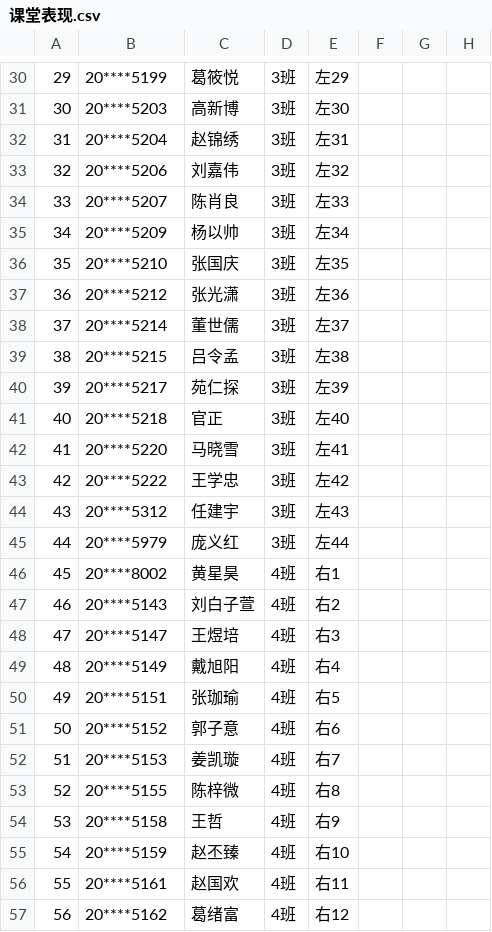
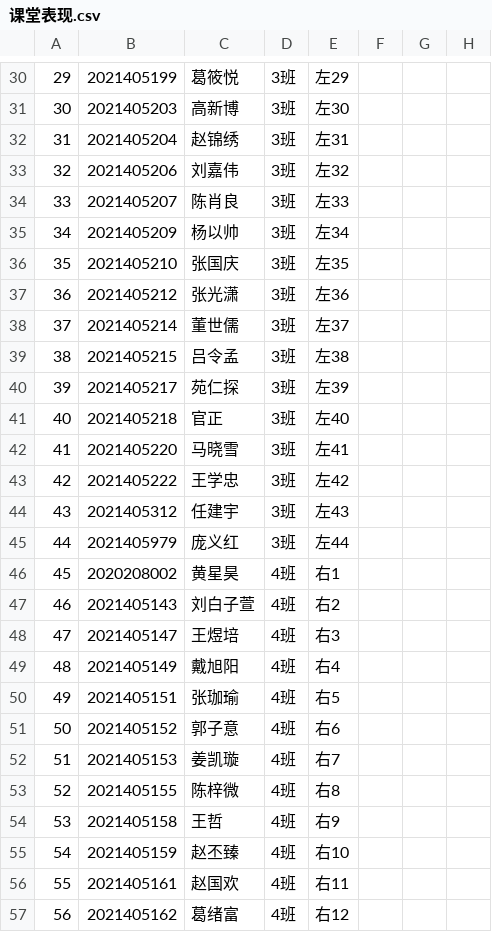
Before and after one commit to QingZhiLiangCheng/LCU-java-2025spring-QingZhiLiangCheng, a CSV file: software-design-2023-2/src/main/resources/课堂表现.csv, drawn as a sheet; only a part is shown, gaps mark what is left out; the diff covers the shown part only; the diff names each change by its address in the sheet, - before the commit and + after, or states it on an @@ line.

```diff
--- a/software-design-2023-2/src/main/resources/课堂表现.csv
+++ b/software-design-2023-2/src/main/resources/课堂表现.csv
-B30: 20****5199
+B30: 2021405199
-B31: 20****5203
+B31: 2021405203
-B32: 20****5204
+B32: 2021405204
-B33: 20****5206
+B33: 2021405206
-B34: 20****5207
+B34: 2021405207
-B35: 20****5209
+B35: 2021405209
-B36: 20****5210
+B36: 2021405210
-B37: 20****5212
+B37: 2021405212
-B38: 20****5214
+B38: 2021405214
-B39: 20****5215
+B39: 2021405215
-B40: 20****5217
+B40: 2021405217
-B41: 20****5218
+B41: 2021405218
-B42: 20****5220
+B42: 2021405220
-B43: 20****5222
+B43: 2021405222
-B44: 20****5312
+B44: 2021405312
-B45: 20****5979
+B45: 2021405979
-B46: 20****8002
+B46: 2020208002
-B47: 20****5143
+B47: 2021405143
-B48: 20****5147
+B48: 2021405147
-B49: 20****5149
+B49: 2021405149
-B50: 20****5151
+B50: 2021405151
-B51: 20****5152
+B51: 2021405152
-B52: 20****5153
+B52: 2021405153
-B53: 20****5155
+B53: 2021405155
-B54: 20****5158
+B54: 2021405158
-B55: 20****5159
+B55: 2021405159
-B56: 20****5161
+B56: 2021405161
-B57: 20****5162
+B57: 2021405162
```
Also changed, not shown: 57 edited cells elsewhere in this file, 2 other files.
